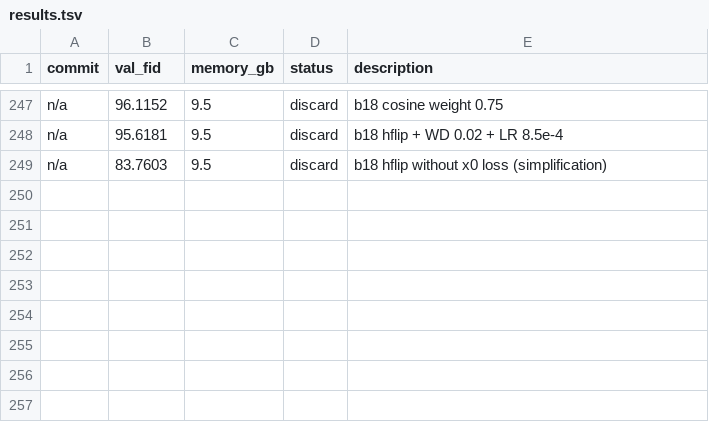
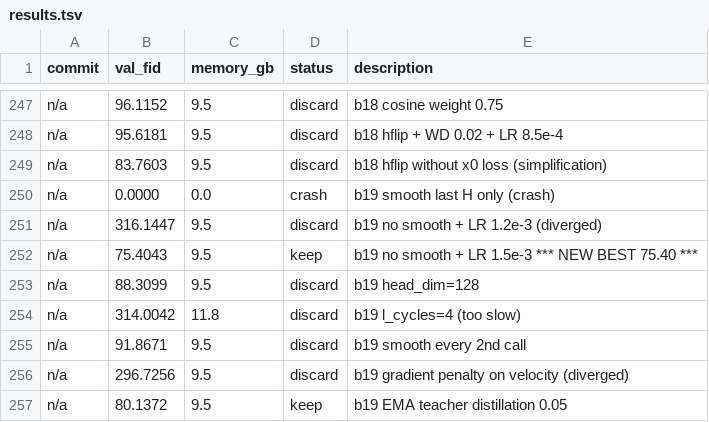
Before and after one commit to Fchaubard/zero_order_diffusion_autoresearcher, a TSV file: results.tsv, drawn as a sheet; only a part is shown, gaps mark what is left out; the diff names each change by its address in the sheet, - before the commit and + after, or states it on an @@ line.

Commit message:
BREAKTHROUGH: remove spatial smooth + LR 1.5e-3 → FID 75.40!!! Speed wins over quality at high LR. 256 experiments.

```diff
--- a/results.tsv
+++ b/results.tsv
+row 250: n/a | 0.0000 | 0.0 | crash | b19 smooth last H only (crash)
+row 251: n/a | 316.1447 | 9.5 | discard | b19 no smooth + LR 1.2e-3 (diverged)
+row 252: n/a | 75.4043 | 9.5 | keep | b19 no smooth + LR 1.5e-3 *** NEW BEST 75.40 ***
+row 253: n/a | 88.3099 | 9.5 | discard | b19 head_dim=128
+row 254: n/a | 314.0042 | 11.8 | discard | b19 l_cycles=4 (too slow)
+row 255: n/a | 91.8671 | 9.5 | discard | b19 smooth every 2nd call
+row 256: n/a | 296.7256 | 9.5 | discard | b19 gradient penalty on velocity (diverged)
+row 257: n/a | 80.1372 | 9.5 | keep | b19 EMA teacher distillation 0.05
```
Also changed, not shown: 1 other file.
